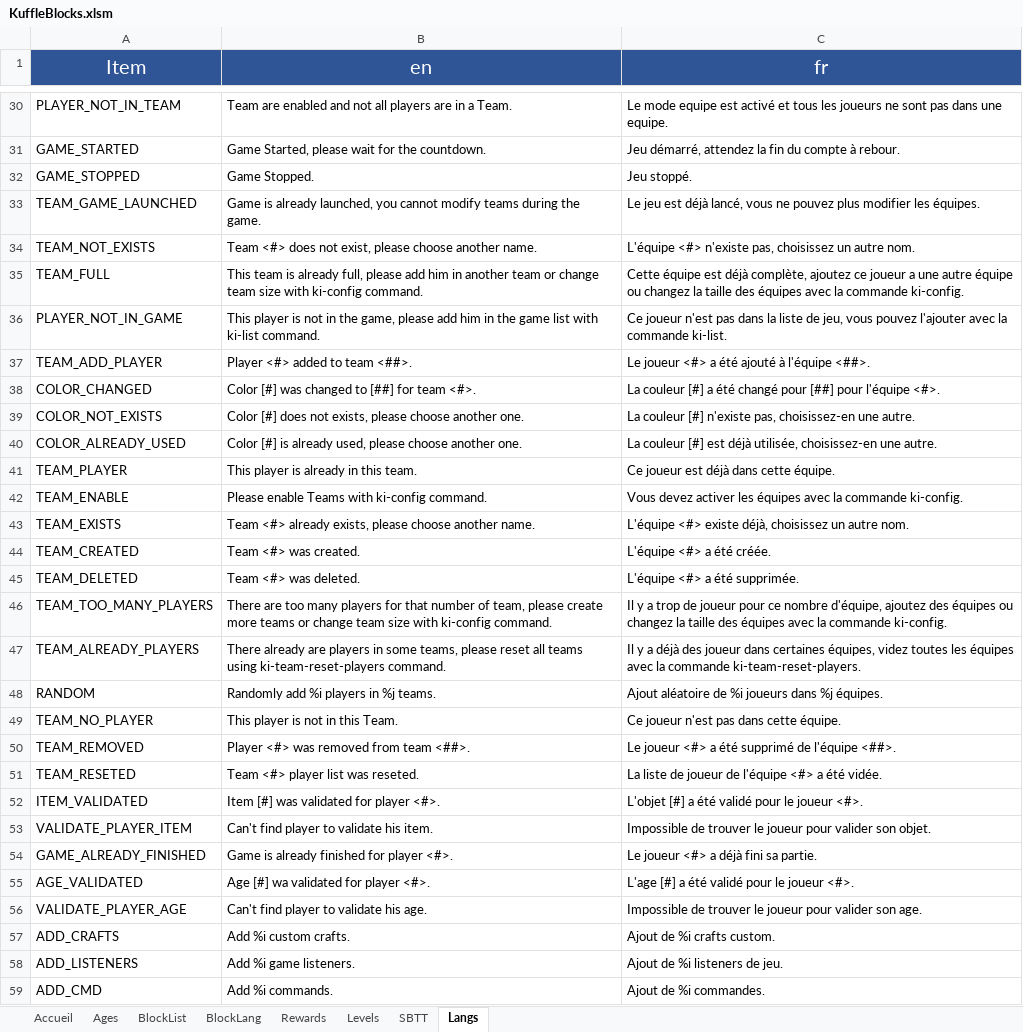
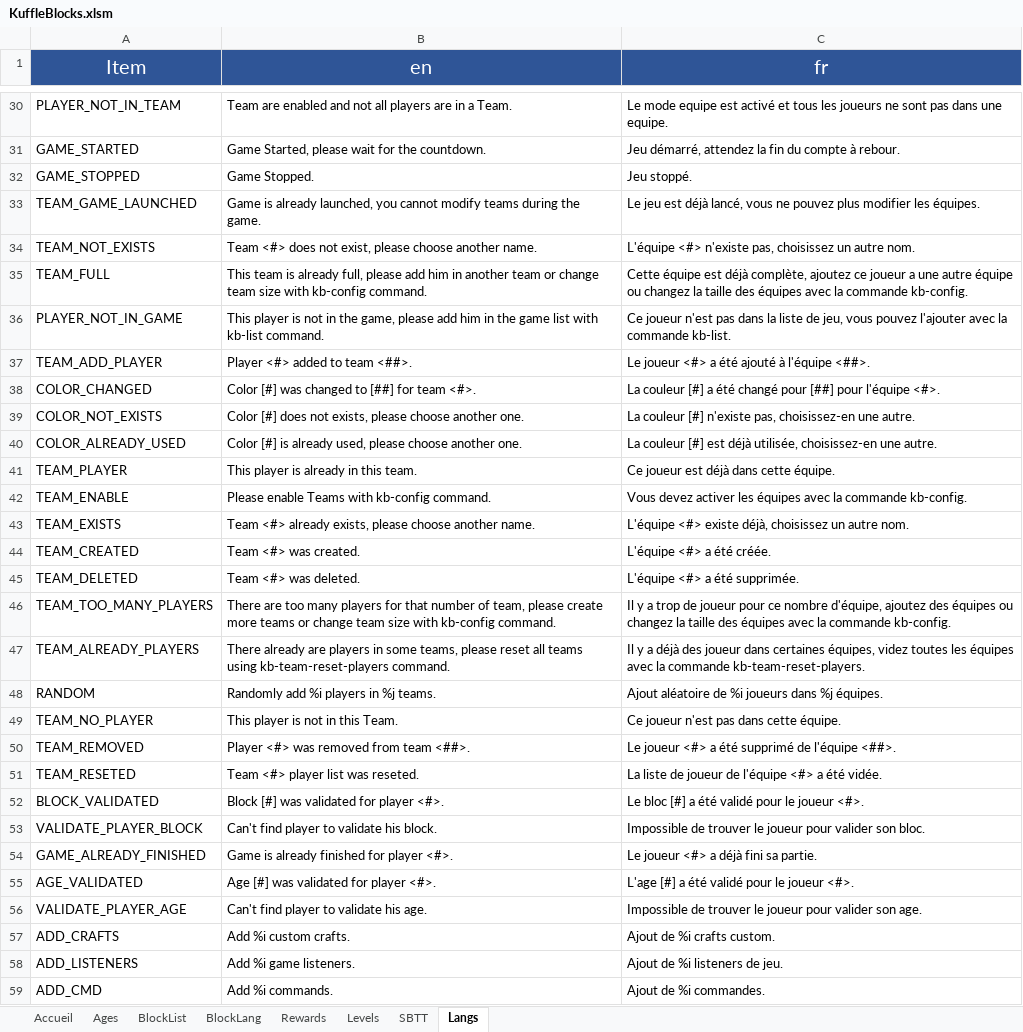
Before and after one commit to KosmosUniverse/KuffleBlocks, an Excel workbook: KuffleBlocks.xlsm, sheet Langs, drawn as a sheet; only a part is shown, gaps mark what is left out; values as stored, in another font and other column widths than the file's, no borders; removed rows and columns are numbered as before the commit, all else as after; the diff covers the shown part only; the diff names each change by its address in the sheet, - before the commit and + after, or states it on an @@ line.

Commit message:
v5.0 Debug Multiblocks, Commands & Loop
- Fix InventoryListeners for kb-players and multiblocks invs
- Fix kb-ageblocks Command Tab
- Add kb-spawn-multiblock Command & Tab
- Fix Loop kill at Save
- Fix CheckMultiblock condition to include AIR variant
- Update Langs & Xlsm

```diff
--- a/KuffleBlocks.xlsm (sheet Langs)
+++ b/KuffleBlocks.xlsm (sheet Langs)
-B35 (en): …size with ki-config command.
+B35 (en): …size with kb-config command.
-C35 (fr): …la commande ki-config.
+C35 (fr): …la commande kb-config.
-B36 (en): …list with ki-list command.
+B36 (en): …list with kb-list command.
-C36 (fr): …la commande ki-list.
+C36 (fr): …la commande kb-list.
-B42 (en): Please enable Teams with ki-config command.
+B42 (en): Please enable Teams with kb-config command.
-C42 (fr): …la commande ki-config.
+C42 (fr): …la commande kb-config.
-B46 (en): …size with ki-config command.
+B46 (en): …size with kb-config command.
-C46 (fr): …la commande ki-config.
+C46 (fr): …la commande kb-config.
-B47 (en): …teams using ki-team-reset-players command.
+B47 (en): …teams using kb-team-reset-players command.
-C47 (fr): …la commande ki-team-reset-players.
+C47 (fr): …la commande kb-team-reset-players.
-row 52: ITEM_VALIDATED | Item [#] was validated for player <#>. | L'objet [#] a été validé pour le joueur <#>.
+row 52: BLOCK_VALIDATED | Block [#] was validated for player <#>. | Le bloc [#] a été validé pour le joueur <#>.
-A53 (Item): VALIDATE_PLAYER_ITEM
+A53 (Item): VALIDATE_PLAYER_BLOCK
-B53 (en): Can't find player to validate his item.
+B53 (en): Can't find player to validate his block.
-C53 (fr): …valider son objet.
+C53 (fr): …valider son bloc.
-B55 (en): Age [#] wa validated for player <#>.
+B55 (en): Age [#] was validated for player <#>.
```
Also changed, not shown: 3 added rows, 3 removed rows and 15 edited cells elsewhere in this sheet, 10 other files.
